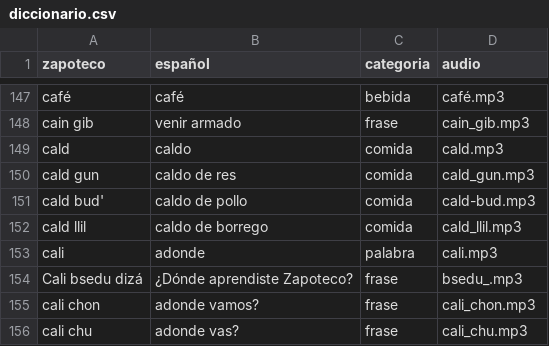
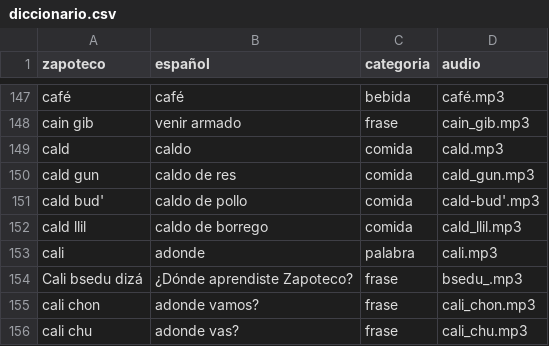
Before and after one commit to roberto5670/DICCIONARIO-ZAPOTECO, a CSV file: datos/diccionario.csv, drawn as a sheet; only a part is shown, gaps mark what is left out.

```diff
--- a/datos/diccionario.csv
+++ b/datos/diccionario.csv
@@ -151,3 +151,3 @@ cald,caldo,comida,cald.mp3
 cald gun,caldo de res,comida,cald_gun.mp3
-cald bud',caldo de pollo,comida,cald-bud.mp3
+cald bud',caldo de pollo,comida,cald-bud'.mp3
 cald llil,caldo de borrego,comida,cald_llil.mp3
```
Also changed, not shown: 1 other file.
